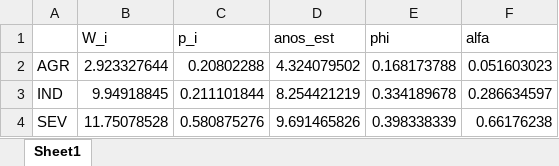
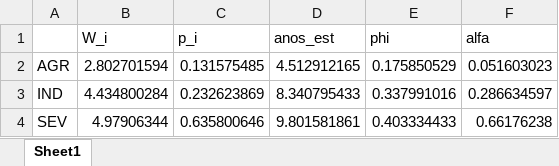
Before and after one commit to mj-ribeiro/paper_1, an Excel workbook: data_4.xlsx, sheet Sheet1, drawn as a sheet; values as stored, in another font and other column widths than the file's, no borders; the diff names each change by its address in the sheet, - before the commit and + after, or states it on an @@ line.

```diff
--- a/data_4.xlsx (sheet Sheet1)
+++ b/data_4.xlsx (sheet Sheet1)
-B2 (W_i): 2.923327644
+B2 (W_i): 2.802701594
-C2 (p_i): 0.20802288
+C2 (p_i): 0.131575485
-D2 (anos_est): 4.324079502
+D2 (anos_est): 4.512912165
-E2 (phi): 0.168173788
+E2 (phi): 0.175850529
-B3 (W_i): 9.94918845
+B3 (W_i): 4.434800284
-C3 (p_i): 0.211101844
+C3 (p_i): 0.232623869
-D3 (anos_est): 8.254421219
+D3 (anos_est): 8.340795433
-E3 (phi): 0.334189678
+E3 (phi): 0.337991016
-B4 (W_i): 11.75078528
+B4 (W_i): 4.97906344
-C4 (p_i): 0.580875276
+C4 (p_i): 0.635800646
-D4 (anos_est): 9.691465826
+D4 (anos_est): 9.801581861
-E4 (phi): 0.398338339
+E4 (phi): 0.403334433
```
Also changed, not shown: data_12.xlsx, data_14.xlsx, 14 other files.
